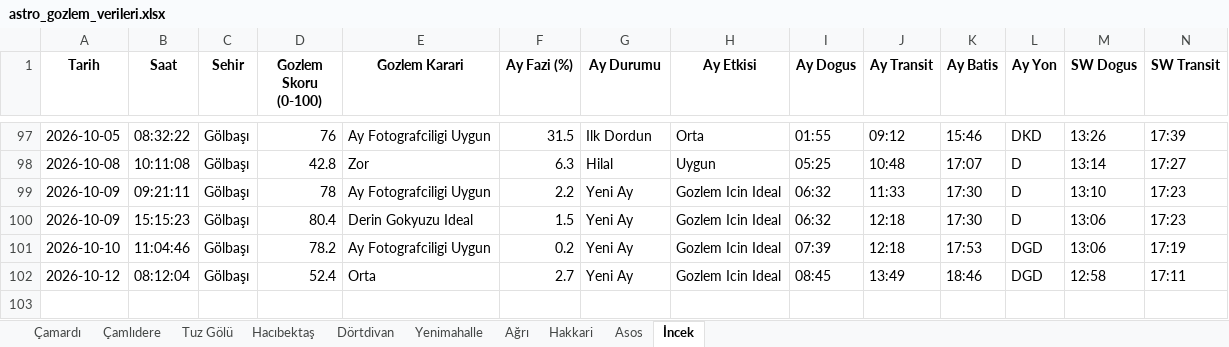
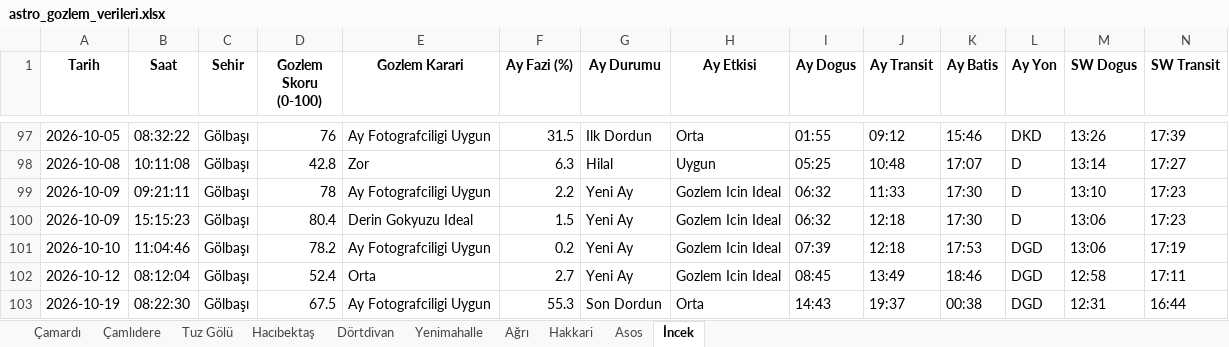
Before and after one commit to muhdogan-max/astro-gozlem, an Excel workbook: HavaTakip/astro_gozlem_verileri.xlsx, sheet İncek, drawn as a sheet; only a part is shown, gaps mark what is left out; values as stored, in another font and other column widths than the file's, no borders; rows hold the shown columns only; the diff names each change by its address in the sheet, - before the commit and + after, or states it on an @@ line.

```diff
--- a/HavaTakip/astro_gozlem_verileri.xlsx (sheet İncek)
+++ b/HavaTakip/astro_gozlem_verileri.xlsx (sheet İncek)
+row 103: 2026-10-19 | 08:22:30 | Gölbaşı | 67.5 | Ay Fotografciligi Uygun | 55.3 | Son Dordun | Orta | 14:43 | 19:37 | 00:38 | DGD | 12:31 | 16:44
```
Also changed, not shown: sheet Dörtdivan, sheet Asos, sheet Tuz Gölü, sheet Çamlıdere, sheet Yenimahalle, sheet Çamardı, 3 more sheets.
